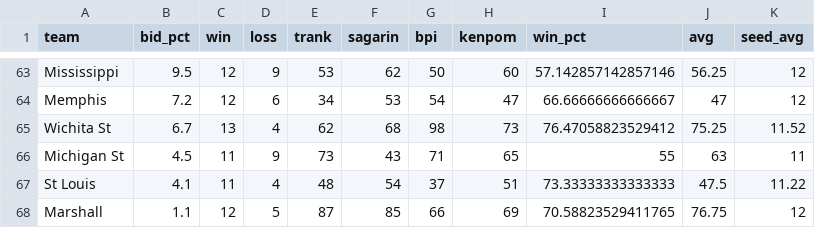
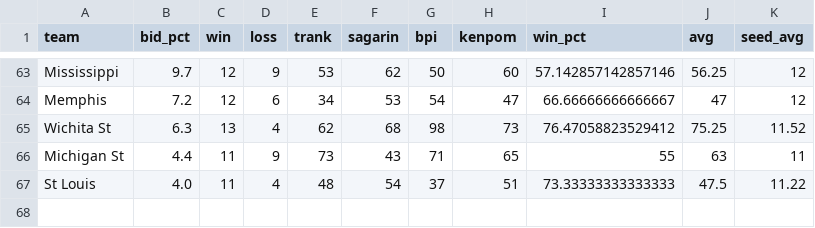
Before and after one commit to lbenz730/NCAA_Hoops, a CSV file: sbunfurled.csv, drawn as a sheet; only a part is shown, gaps mark what is left out; removed rows and columns are numbered as before the commit, all else as after; the diff covers the shown part only; the diff names each change by its address in the sheet, - before the commit and + after, or states it on an @@ line.

```diff
--- a/sbunfurled.csv
+++ b/sbunfurled.csv
-B63 (bid_pct): 9.5
+B63 (bid_pct): 9.7
-B65 (bid_pct): 6.7
+B65 (bid_pct): 6.3
-B66 (bid_pct): 4.5
+B66 (bid_pct): 4.4
-B67 (bid_pct): 4.1
+B67 (bid_pct): 4.0
-row 68: Marshall | 1.1 | 12 | 5 | 87 | 85 | 66 | 69 | 70.58823529411765 | 76.75 | 12
```
Also changed, not shown: 5 added rows, 5 removed rows, 1 moved row and 35 edited cells elsewhere in this file.
